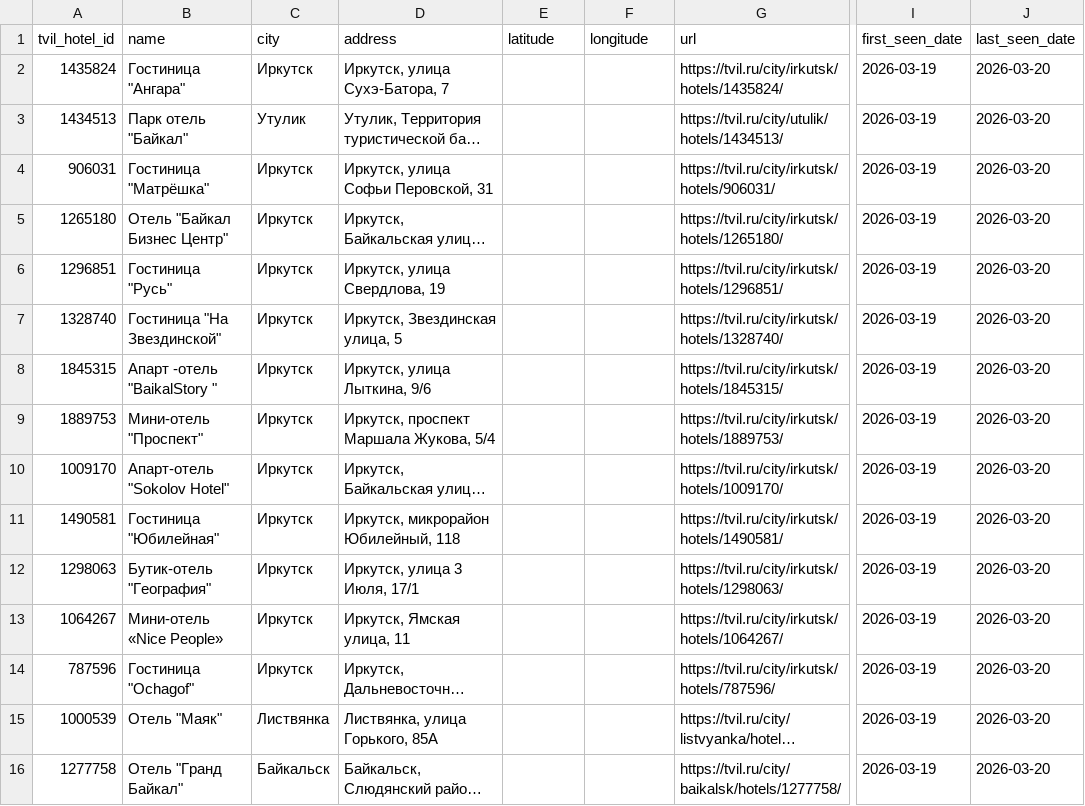
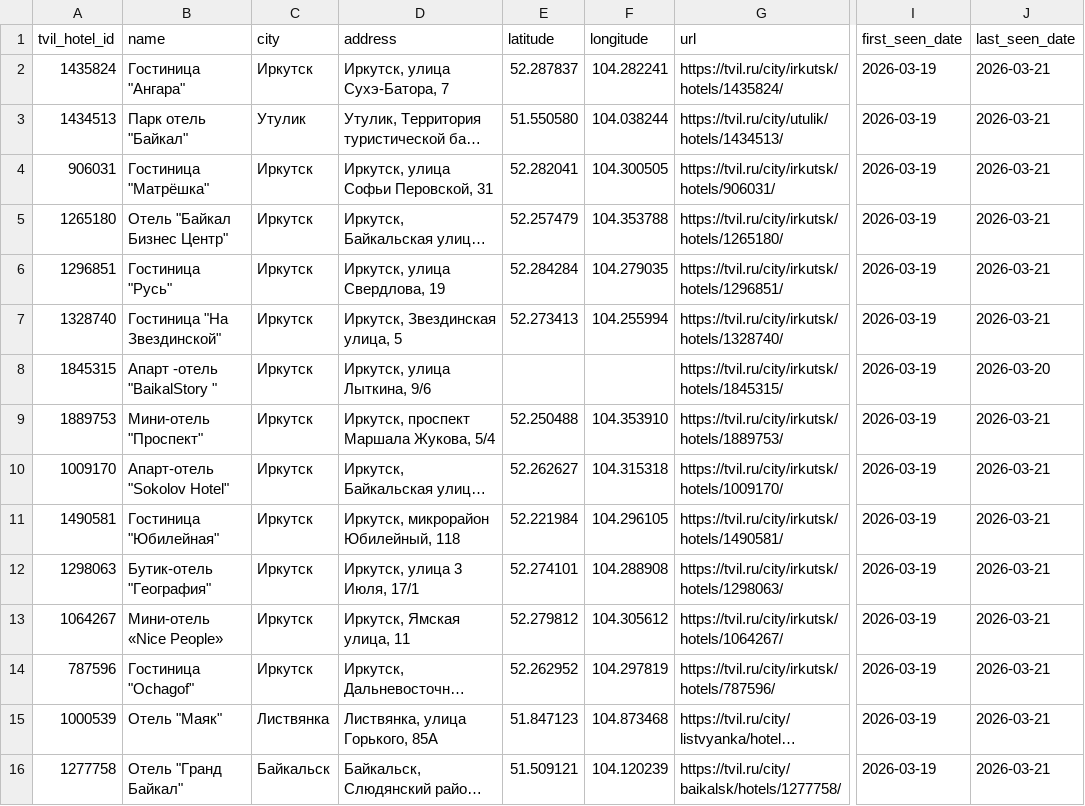
Before and after one commit to MALISMF/tvil_parser, a CSV file: catalog/hotels.csv, drawn as a sheet; only a part is shown, gaps mark what is left out; long unchanged cells end in …; the diff covers the shown part only; the diff names each change by its address in the sheet, - before the commit and + after, or states it on an @@ line.

```diff
--- a/catalog/hotels.csv
+++ b/catalog/hotels.csv
-E2 (latitude): (empty)
+E2 (latitude): 52.287837
-F2 (longitude): (empty)
+F2 (longitude): 104.282241
-J2:J7 (last_seen_date): 2026-03-20
+J2:J7 (last_seen_date): 2026-03-21
-E3 (latitude): (empty)
+E3 (latitude): 51.550580
-F3 (longitude): (empty)
+F3 (longitude): 104.038244
-E4 (latitude): (empty)
+E4 (latitude): 52.282041
-F4 (longitude): (empty)
+F4 (longitude): 104.300505
-E5 (latitude): (empty)
+E5 (latitude): 52.257479
-F5 (longitude): (empty)
+F5 (longitude): 104.353788
-E6 (latitude): (empty)
+E6 (latitude): 52.284284
-F6 (longitude): (empty)
+F6 (longitude): 104.279035
-E7 (latitude): (empty)
+E7 (latitude): 52.273413
-F7 (longitude): (empty)
+F7 (longitude): 104.255994
-E9 (latitude): (empty)
+E9 (latitude): 52.250488
-F9 (longitude): (empty)
+F9 (longitude): 104.353910
-J9:J16 (last_seen_date): 2026-03-20
+J9:J16 (last_seen_date): 2026-03-21
-E10 (latitude): (empty)
+E10 (latitude): 52.262627
-F10 (longitude): (empty)
+F10 (longitude): 104.315318
-E11 (latitude): (empty)
+E11 (latitude): 52.221984
-F11 (longitude): (empty)
+F11 (longitude): 104.296105
-E12 (latitude): (empty)
+E12 (latitude): 52.274101
-F12 (longitude): (empty)
+F12 (longitude): 104.288908
-E13 (latitude): (empty)
+E13 (latitude): 52.279812
-F13 (longitude): (empty)
+F13 (longitude): 104.305612
-E14 (latitude): (empty)
+E14 (latitude): 52.262952
-F14 (longitude): (empty)
+F14 (longitude): 104.297819
-E15 (latitude): (empty)
+E15 (latitude): 51.847123
-F15 (longitude): (empty)
+F15 (longitude): 104.873468
-E16 (latitude): (empty)
+E16 (latitude): 51.509121
-F16 (longitude): (empty)
+F16 (longitude): 104.120239
```
Also changed, not shown: 145 edited cells elsewhere in this file, 4 other files.
